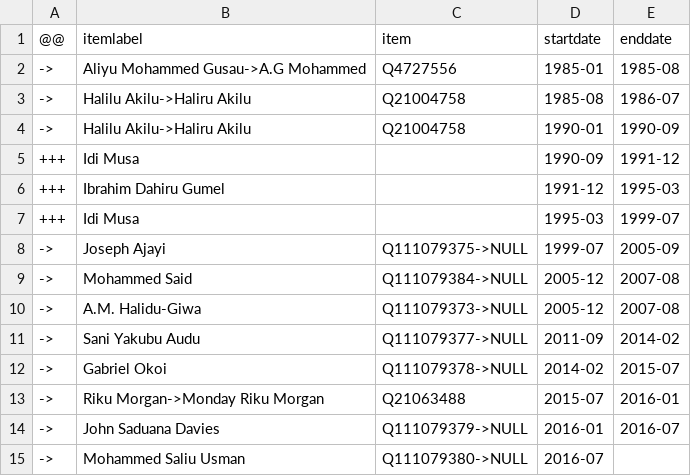
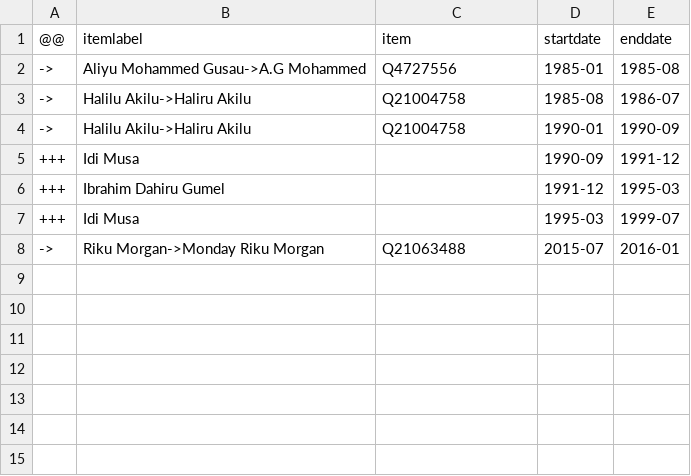
Before and after one commit to every-politician-scrapers/nigeria, a CSV file: sources/defence-intelligence-chief/defence-chief/diff.csv, drawn as a sheet.

```diff
--- a/sources/defence-intelligence-chief/defence-chief/diff.csv
+++ b/sources/defence-intelligence-chief/defence-chief/diff.csv
@@ -7,9 +7,2 @@
 +++,Idi Musa,,1995-03,1999-07
-->,Joseph Ajayi,Q111079375->NULL,1999-07,2005-09
-->,Mohammed Said,Q111079384->NULL,2005-12,2007-08
-->,A.M. Halidu-Giwa,Q111079373->NULL,2005-12,2007-08
-->,Sani Yakubu Audu,Q111079377->NULL,2011-09,2014-02
-->,Gabriel Okoi,Q111079378->NULL,2014-02,2015-07
 ->,Riku Morgan->Monday Riku Morgan,Q21063488,2015-07,2016-01
-->,John Saduana Davies,Q111079379->NULL,2016-01,2016-07
-->,Mohammed Saliu Usman,Q111079380->NULL,2016-07,
```
Also changed, not shown: sources/cabinet-buhari-1/diff.csv, sources/deputy-governors/diff.csv, 26 other files.
